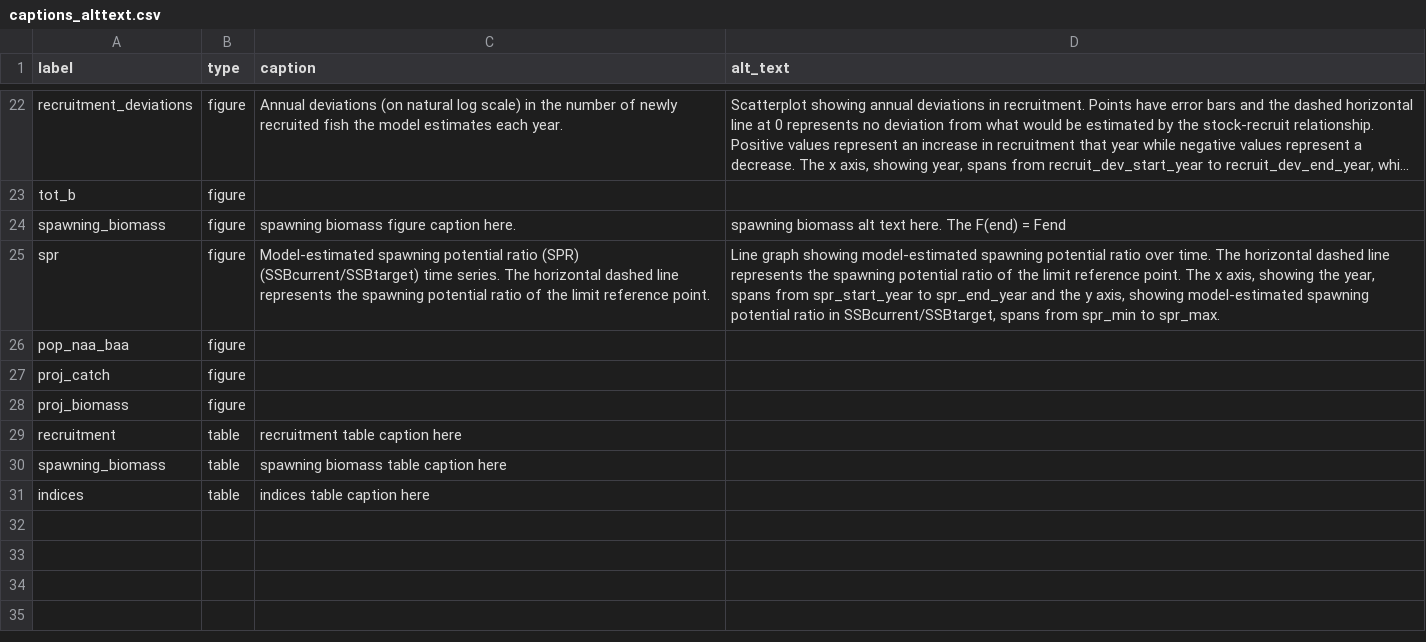
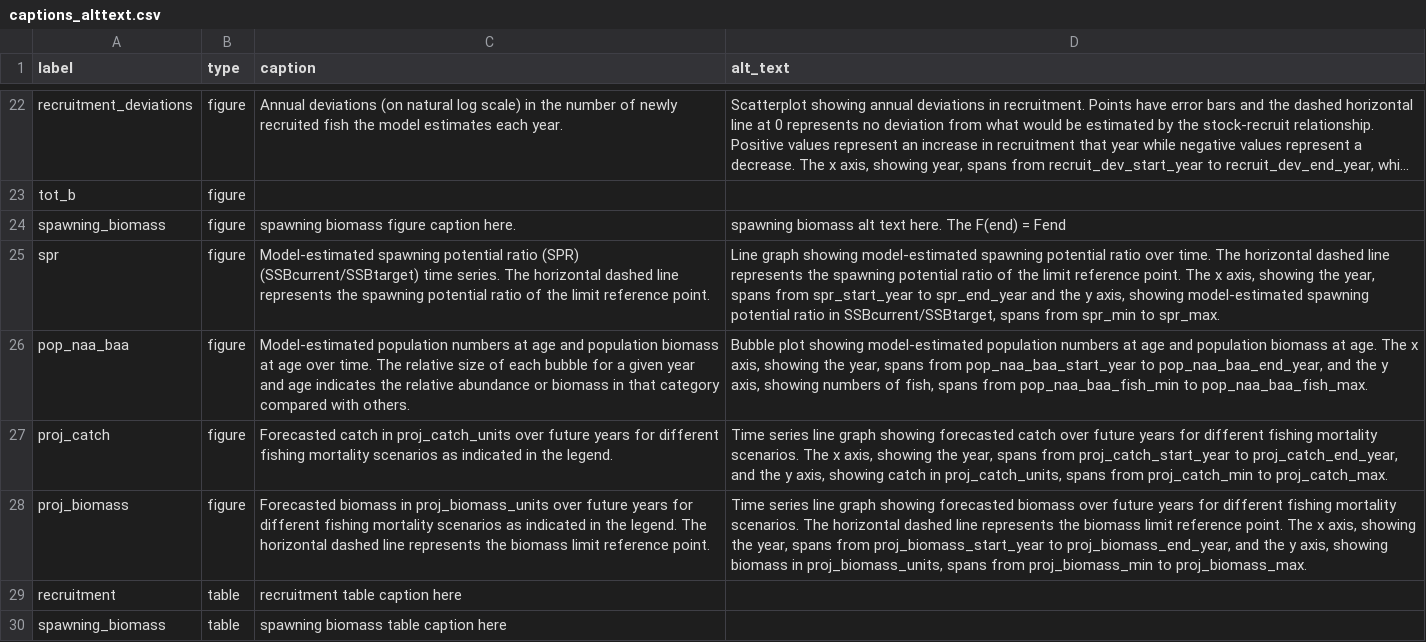
Before and after one commit to nmfs-ost/satf, a CSV file: inst/resources/captions_alttext.csv, drawn as a sheet; only a part is shown, gaps mark what is left out; the shorter side is filled out with more unchanged rows; long unchanged cells end in …; the diff names each change by its address in the sheet, - before the commit and + after, or states it on an @@ line.

Commit message:
build: updated alt text/captions csv to include caption and alt text for population NAA/BAA, projected catch, and projected biomass plots. Also updated write_captions.R to include plot-specific placeholders.

```diff
--- a/inst/resources/captions_alttext.csv
+++ b/inst/resources/captions_alttext.csv
-C26 (caption): (empty)
+C26 (caption): Model-estimated population numbers at age and population biomass at age over time. The relative size of each bubble for a given year and age indicates the relative abundance or biomass in that category compared with others.
-D26 (alt_text): (empty)
+D26 (alt_text): Bubble plot showing model-estimated population numbers at age and population biomass at age. The x axis, showing the year, spans from pop_naa_baa_start_year to pop_naa_baa_end_year, and the y axis, showing numbers of fish, spans from pop_naa_baa_fish_min to pop_naa_baa_fish_max.
-C27 (caption): (empty)
+C27 (caption): Forecasted catch in proj_catch_units over future years for different fishing mortality scenarios as indicated in the legend.
-D27 (alt_text): (empty)
+D27 (alt_text): Time series line graph showing forecasted catch over future years for different fishing mortality scenarios. The x axis, showing the year, spans from proj_catch_start_year to proj_catch_end_year, and the y axis, showing catch in proj_catch_units, spans from proj_catch_min to proj_catch_max.
-C28 (caption): (empty)
+C28 (caption): Forecasted biomass in proj_biomass_units over future years for different fishing mortality scenarios as indicated in the legend. The horizontal dashed line represents the biomass limit reference point.
-D28 (alt_text): (empty)
+D28 (alt_text): Time series line graph showing forecasted biomass over future years for different fishing mortality scenarios. The horizontal dashed line represents the biomass limit reference point. The x axis, showing the year, spans from proj_biomass_start_year to proj_biomass_end_year, and the y axis, showing biomass in proj_biomass_units, spans from proj_biomass_min to proj_biomass_max.
```
Also changed, not shown: 1 other file.
